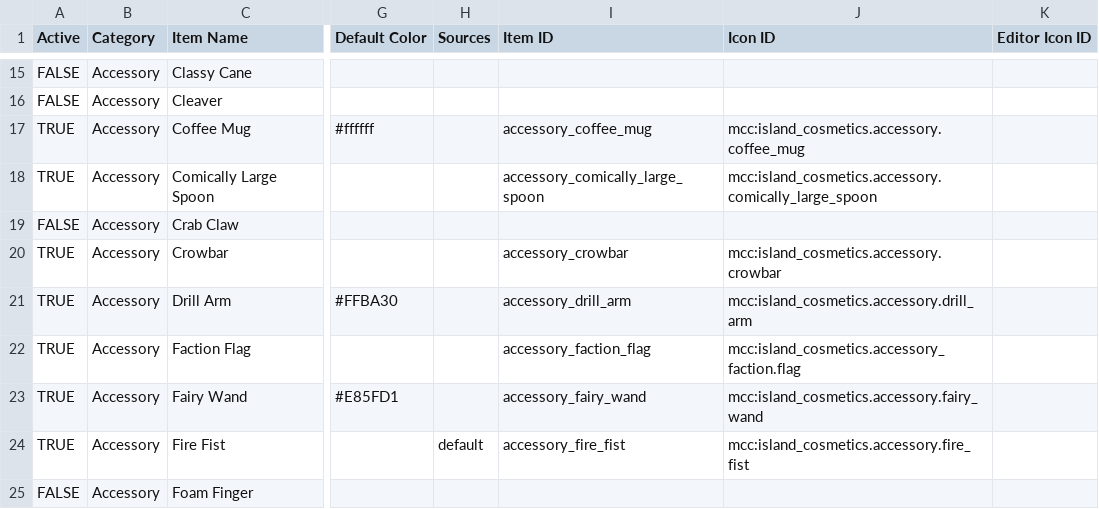
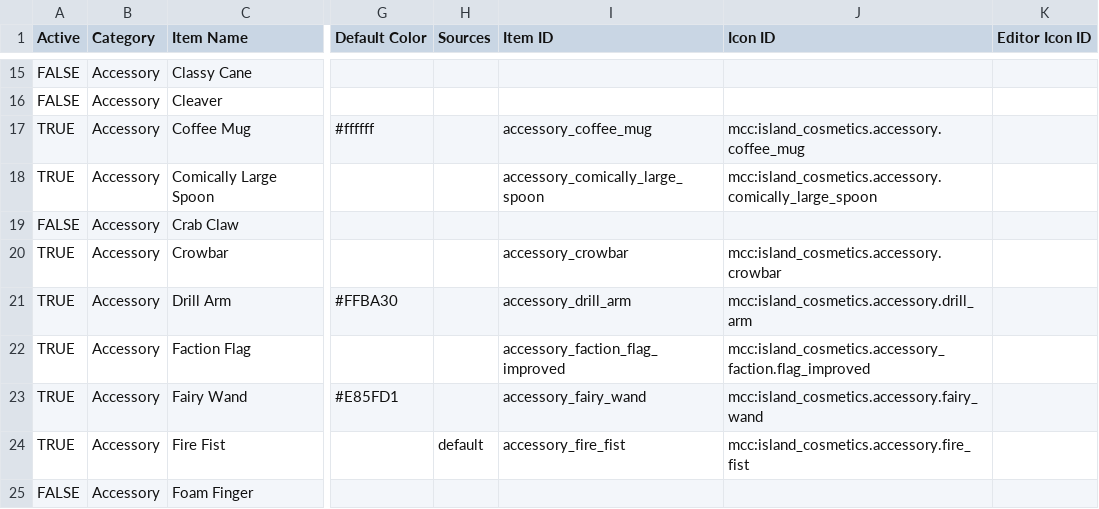
Before and after one commit to ThorNoxcrew/configuration, a CSV file: island/items/cosmetic_master_base.csv, drawn as a sheet; only a part is shown, gaps mark what is left out; the diff names each change by its address in the sheet, - before the commit and + after, or states it on an @@ line.

Commit message:
Made faction accessory always use improved version

```diff
--- a/island/items/cosmetic_master_base.csv
+++ b/island/items/cosmetic_master_base.csv
-I22 (Item ID): accessory_faction_flag
+I22 (Item ID): accessory_faction_flag_improved
-J22 (Icon ID): mcc:island_cosmetics.accessory_faction.flag
+J22 (Icon ID): mcc:island_cosmetics.accessory_faction.flag_improved
```
